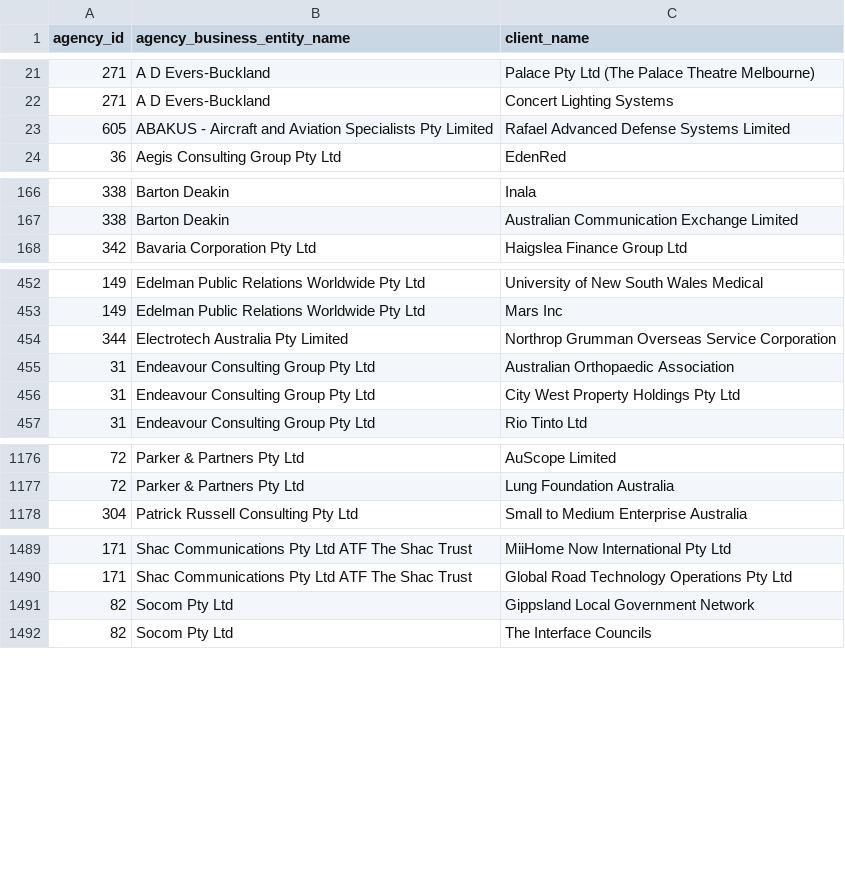
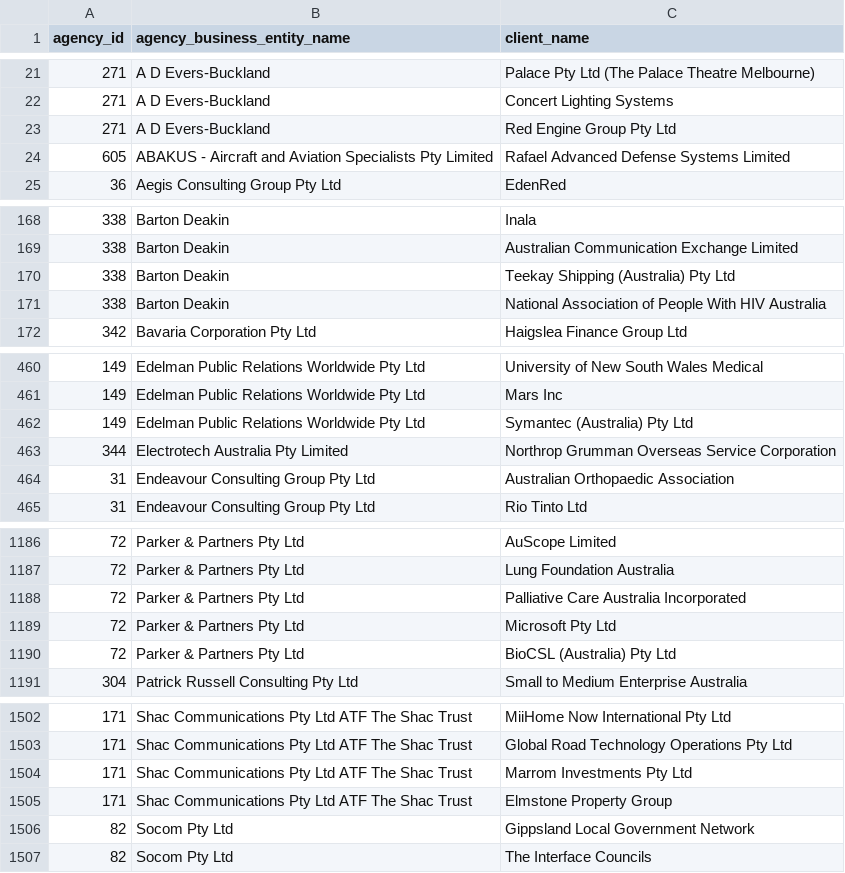
Before and after one commit to henare/australian_government_lobbyists_register, a CSV file: clients.csv, drawn as a sheet; only a part is shown, gaps mark what is left out; the diff covers the shown part only.

```diff
--- a/clients.csv
+++ b/clients.csv
@@ -22,2 +22,3 @@ agency_id,agency_business_entity_name,client_name
 271,A D Evers-Buckland,Concert Lighting Systems
+271,A D Evers-Buckland,Red Engine Group Pty Ltd
 605,ABAKUS - Aircraft and Aviation Specialists Pty Limited,Rafael  Advanced Defense Systems Limited
@@ -167,2 +169,4 @@ agency_id,agency_business_entity_name,client_name
 338,Barton Deakin ,Australian Communication Exchange Limited
+338,Barton Deakin ,Teekay Shipping (Australia) Pty Ltd
+338,Barton Deakin ,National Association of People With HIV Australia
 342,Bavaria Corporation Pty Ltd,Haigslea Finance Group Ltd
@@ -453,5 +461,5 @@ agency_id,agency_business_entity_name,client_name
 149,Edelman Public Relations Worldwide Pty Ltd,Mars Inc
+149,Edelman Public Relations Worldwide Pty Ltd,Symantec (Australia) Pty Ltd
 344,Electrotech Australia Pty Limited,Northrop Grumman Overseas Service Corporation
 31,Endeavour Consulting Group Pty Ltd,Australian Orthopaedic Association
-31,Endeavour Consulting Group Pty Ltd,City West Property Holdings Pty Ltd
 31,Endeavour Consulting Group Pty Ltd,Rio Tinto Ltd
@@ -1177,2 +1187,5 @@ agency_id,agency_business_entity_name,client_name
 72,Parker & Partners Pty Ltd,Lung Foundation Australia
+72,Parker & Partners Pty Ltd,Palliative Care Australia Incorporated
+72,Parker & Partners Pty Ltd,Microsoft Pty Ltd
+72,Parker & Partners Pty Ltd,BioCSL (Australia) Pty Ltd
 304,Patrick Russell Consulting Pty Ltd,Small to Medium Enterprise Australia
@@ -1490,2 +1503,4 @@ agency_id,agency_business_entity_name,client_name
 171,Shac Communications Pty Ltd ATF The Shac Trust,Global Road Technology Operations Pty Ltd
+171,Shac Communications Pty Ltd ATF The Shac Trust,Marrom Investments Pty Ltd
+171,Shac Communications Pty Ltd ATF The Shac Trust,Elmstone Property Group
 82,Socom Pty Ltd,Gippsland Local Government Network
```
Also changed, not shown: 10 added rows and 1 removed row elsewhere in this file, agencies.csv, lobbyists.csv, 1 other file.
